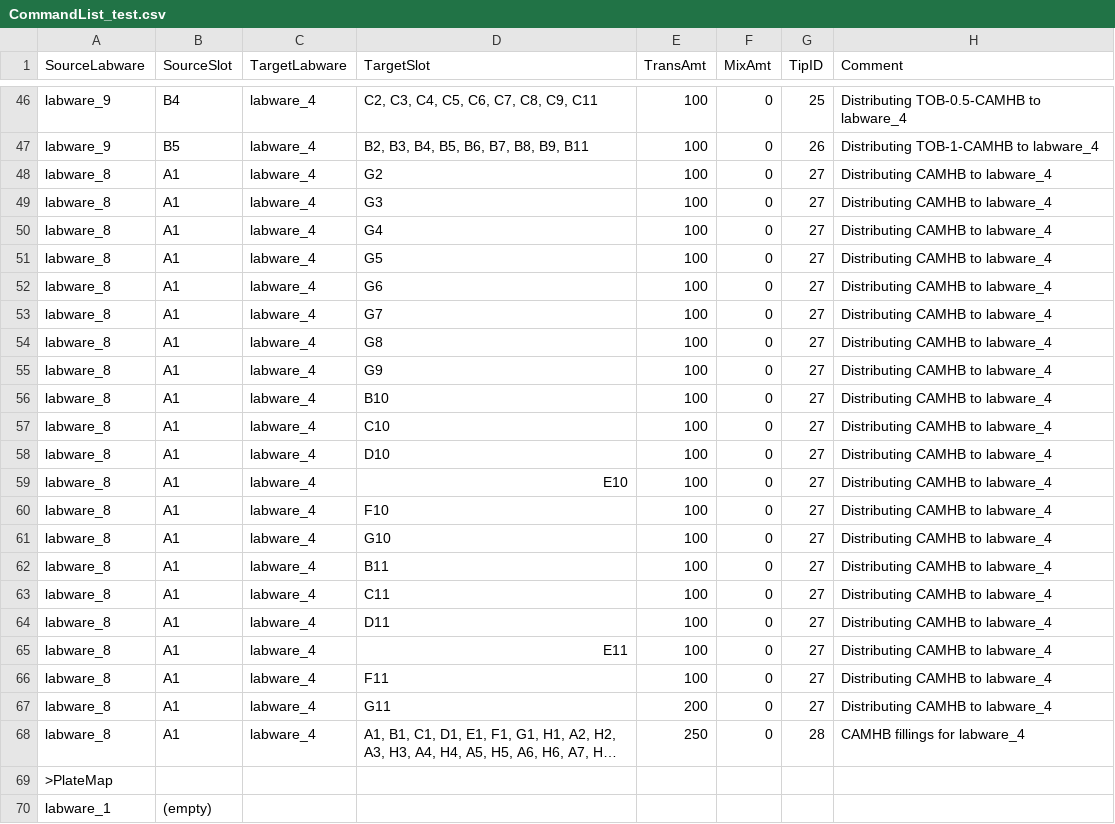
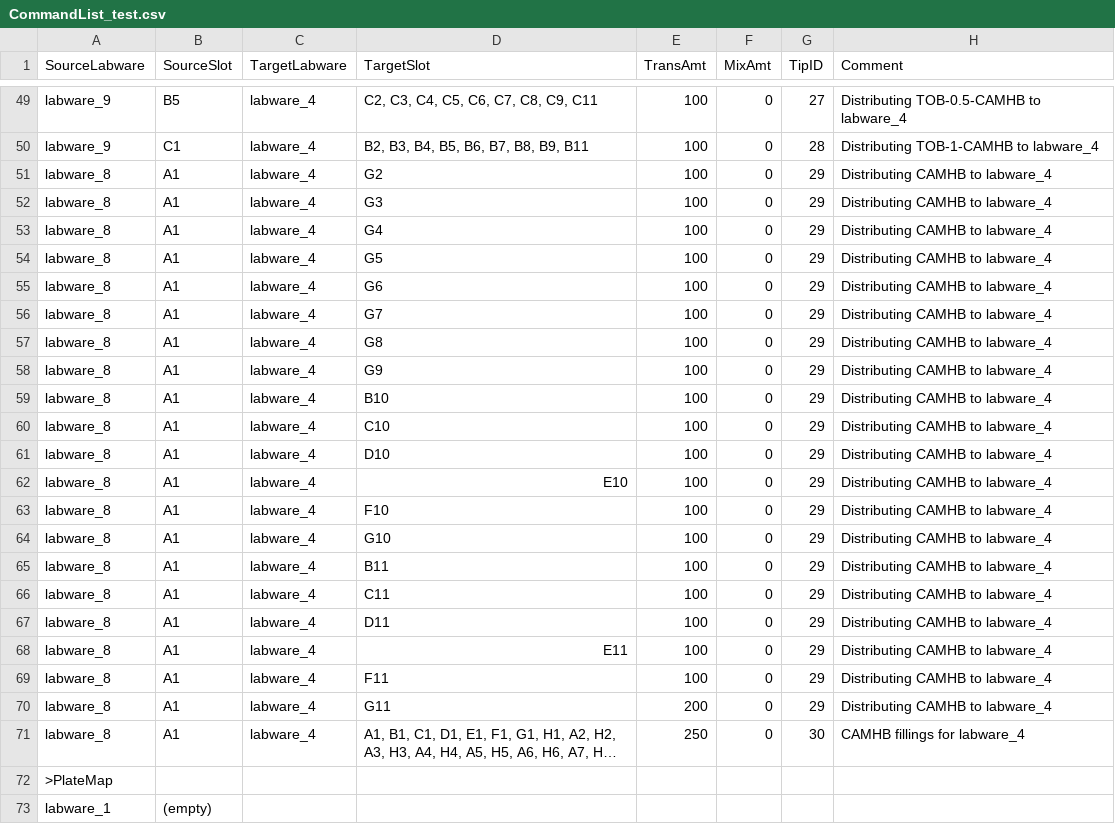
Before and after one commit to JornBrink/ot2, a CSV file: upstream (R) processors/CQ_Plate/CommandList_test.csv, drawn as a sheet; only a part is shown, gaps mark what is left out; long unchanged cells end in …; addresses are those after the commit; the diff covers the shown part only; the diff names each change by its address in the sheet, - before the commit and + after, or states it on an @@ line.

```diff
--- a/upstream (R) processors/CQ_Plate/CommandList_test.csv
+++ b/upstream (R) processors/CQ_Plate/CommandList_test.csv
-B49 (SourceSlot): B4
+B49 (SourceSlot): B5
-G49 (TipID): 25
+G49 (TipID): 27
-B50 (SourceSlot): B5
+B50 (SourceSlot): C1
-G50 (TipID): 26
+G50 (TipID): 28
-G51:G70 (TipID): 27
+G51:G70 (TipID): 29
-G71 (TipID): 28
+G71 (TipID): 30
```
Also changed, not shown: 3 added rows and 63 edited cells elsewhere in this file, 8 other files.
